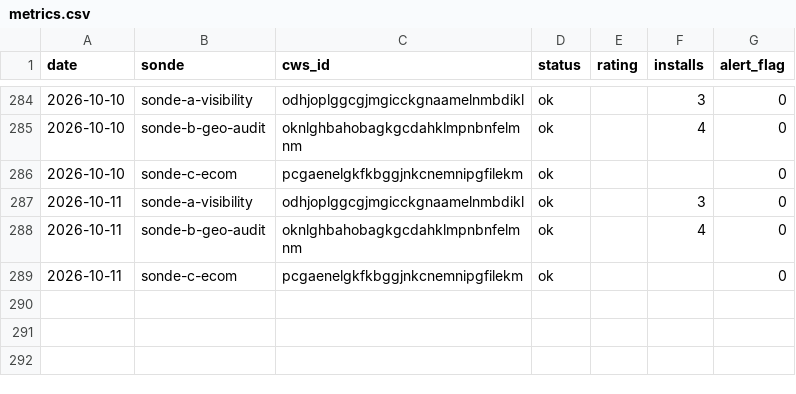
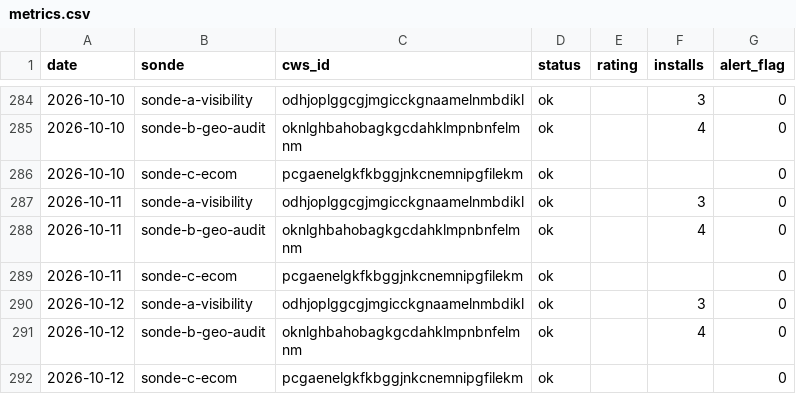
Before and after one commit to Sebastian-code-automation/ducens-watchtower, a CSV file: metrics.csv, drawn as a sheet; only a part is shown, gaps mark what is left out.

Commit message:
chore: métriques + statut 2026-10-12

```diff
--- a/metrics.csv
+++ b/metrics.csv
@@ -289 +289,4 @@ date,sonde,cws_id,status,rating,installs,alert_flag
 2026-10-11,sonde-c-ecom,pcgaenelgkfkbggjnkcnemnipgfilekm,ok,,,0
+2026-10-12,sonde-a-visibility,odhjoplggcgjmgicckgnaamelnmbdikl,ok,,3,0
+2026-10-12,sonde-b-geo-audit,oknlghbahobagkgcdahklmpnbnfelmnm,ok,,4,0
+2026-10-12,sonde-c-ecom,pcgaenelgkfkbggjnkcnemnipgfilekm,ok,,,0
```
Also changed, not shown: 1 other file.
